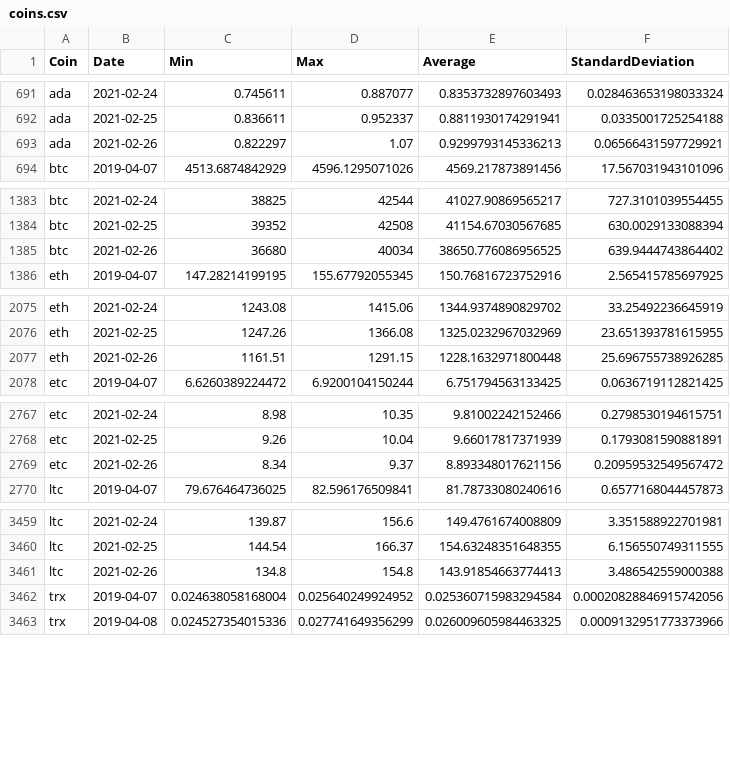
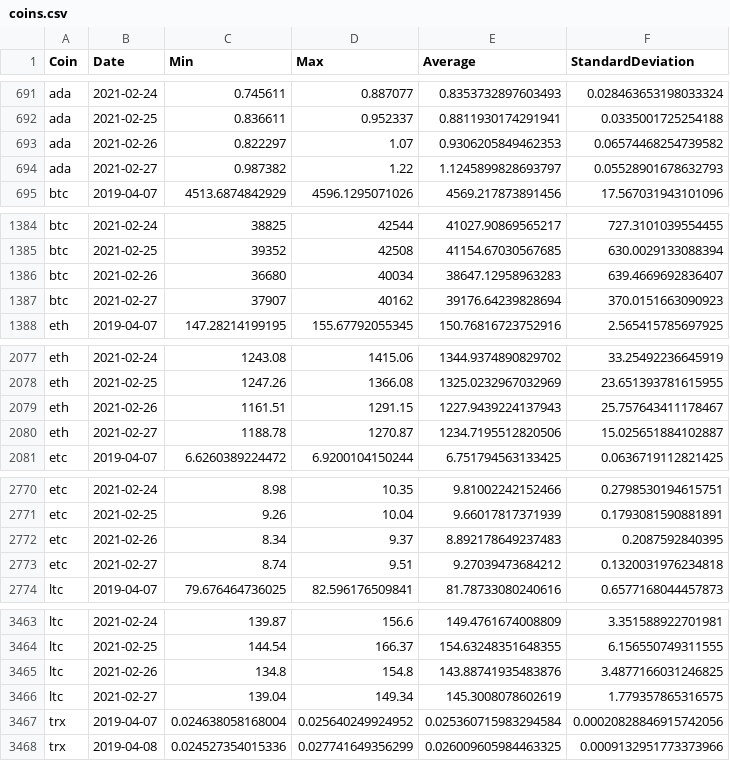
Before and after one commit to milanowicz/COVID-19-Dataset, a CSV file: data/finance/coins.csv, drawn as a sheet; only a part is shown, gaps mark what is left out; the diff covers the shown part only.

Commit message:
Update data.

```diff
--- a/data/finance/coins.csv
+++ b/data/finance/coins.csv
@@ -692,3 +692,4 @@ ada,2021-02-24,0.745611,0.887077,0.8353732897603493,0.028463653198033324
 ada,2021-02-25,0.836611,0.952337,0.8811930174291941,0.0335001725254188
-ada,2021-02-26,0.822297,1.07,0.9299793145336213,0.06566431597729921
+ada,2021-02-26,0.822297,1.07,0.9306205849462353,0.06574468254739582
+ada,2021-02-27,0.987382,1.22,1.1245899828693797,0.05528901678632793
 btc,2019-04-07,4513.6874842929,4596.1295071026,4569.217873891456,17.567031943101096
@@ -1384,3 +1385,4 @@ btc,2021-02-24,38825,42544,41027.90869565217,727.3101039554455
 btc,2021-02-25,39352,42508,41154.67030567685,630.0029133088394
-btc,2021-02-26,36680,40034,38650.776086956525,639.9444743864402
+btc,2021-02-26,36680,40034,38647.12958963283,639.4669692836407
+btc,2021-02-27,37907,40162,39176.64239828694,370.0151663090923
 eth,2019-04-07,147.28214199195,155.67792055345,150.76816723752916,2.565415785697925
@@ -2076,3 +2078,4 @@ eth,2021-02-24,1243.08,1415.06,1344.9374890829702,33.25492236645919
 eth,2021-02-25,1247.26,1366.08,1325.0232967032969,23.651393781615955
-eth,2021-02-26,1161.51,1291.15,1228.1632971800448,25.696755738926285
+eth,2021-02-26,1161.51,1291.15,1227.9439224137943,25.757643411178467
+eth,2021-02-27,1188.78,1270.87,1234.7195512820506,15.025651884102887
 etc,2019-04-07,6.6260389224472,6.9200104150244,6.751794563133425,0.0636719112821425
@@ -2768,3 +2771,4 @@ etc,2021-02-24,8.98,10.35,9.81002242152466,0.2798530194615751
 etc,2021-02-25,9.26,10.04,9.66017817371939,0.1793081590881891
-etc,2021-02-26,8.34,9.37,8.893348017621156,0.20959532549567472
+etc,2021-02-26,8.34,9.37,8.892178649237483,0.2087592840395
+etc,2021-02-27,8.74,9.51,9.27039473684212,0.1320031976234818
 ltc,2019-04-07,79.676464736025,82.596176509841,81.78733080240616,0.6577168044457873
@@ -3460,3 +3464,4 @@ ltc,2021-02-24,139.87,156.6,149.4761674008809,3.351588922701981
 ltc,2021-02-25,144.54,166.37,154.63248351648355,6.156550749311555
-ltc,2021-02-26,134.8,154.8,143.91854663774413,3.486542559000388
+ltc,2021-02-26,134.8,154.8,143.88741935483876,3.4877166031246825
+ltc,2021-02-27,139.04,149.34,145.3008078602619,1.779357865316575
 trx,2019-04-07,0.024638058168004,0.025640249924952,0.025360715983294584,0.00020828846915742056
```
Also changed, not shown: 6 added rows and 10 edited cells elsewhere in this file.
